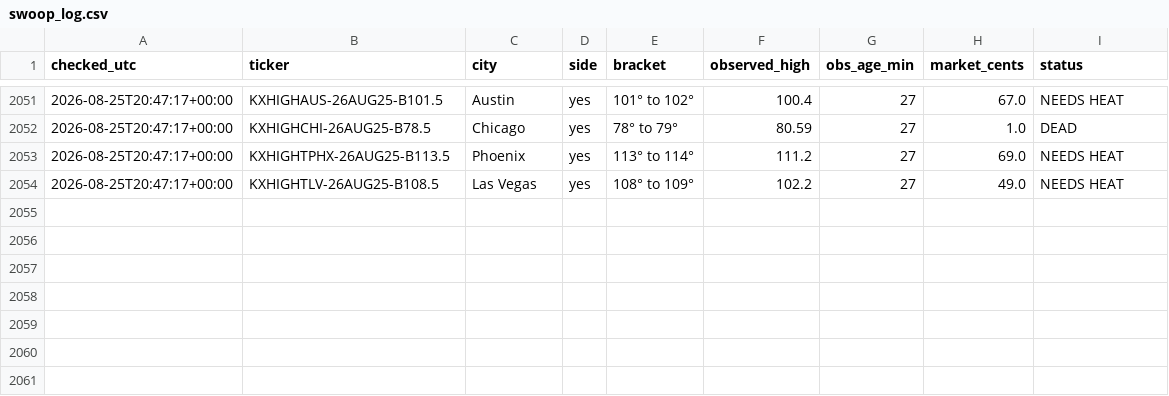
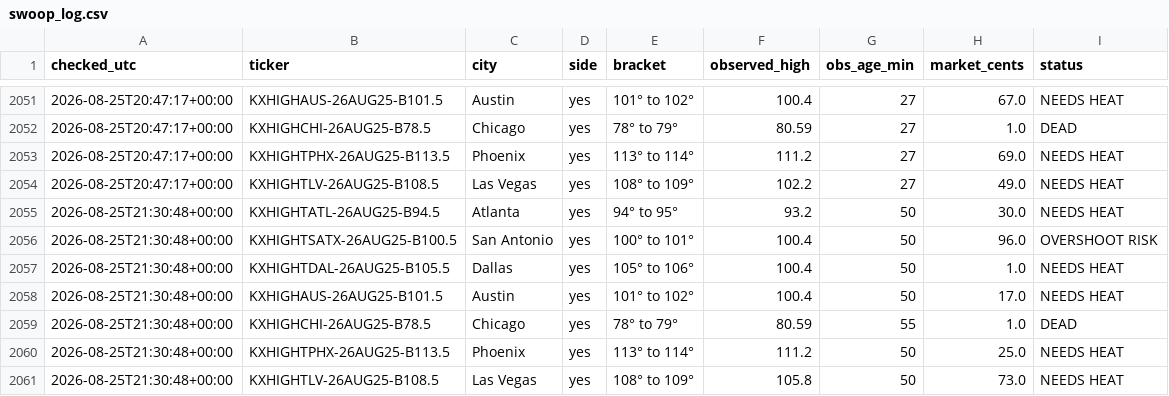
Before and after one commit to chrisscott2526-prog/Weather-Bot, a CSV file: swoop_log.csv, drawn as a sheet; only a part is shown, gaps mark what is left out; the diff names each change by its address in the sheet, - before the commit and + after, or states it on an @@ line.

Commit message:
swoop 2026-08-25 21:30

```diff
--- a/swoop_log.csv
+++ b/swoop_log.csv
+row 2055: 2026-08-25T21:30:48+00:00 | KXHIGHTATL-26AUG25-B94.5 | Atlanta | yes | 94° to 95° | 93.2 | 50 | 30.0 | NEEDS HEAT
+row 2056: 2026-08-25T21:30:48+00:00 | KXHIGHTSATX-26AUG25-B100.5 | San Antonio | yes | 100° to 101° | 100.4 | 50 | 96.0 | OVERSHOOT RISK
+row 2057: 2026-08-25T21:30:48+00:00 | KXHIGHTDAL-26AUG25-B105.5 | Dallas | yes | 105° to 106° | 100.4 | 50 | 1.0 | NEEDS HEAT
+row 2058: 2026-08-25T21:30:48+00:00 | KXHIGHAUS-26AUG25-B101.5 | Austin | yes | 101° to 102° | 100.4 | 50 | 17.0 | NEEDS HEAT
+row 2059: 2026-08-25T21:30:48+00:00 | KXHIGHCHI-26AUG25-B78.5 | Chicago | yes | 78° to 79° | 80.59 | 55 | 1.0 | DEAD
+row 2060: 2026-08-25T21:30:48+00:00 | KXHIGHTPHX-26AUG25-B113.5 | Phoenix | yes | 113° to 114° | 111.2 | 50 | 25.0 | NEEDS HEAT
+row 2061: 2026-08-25T21:30:48+00:00 | KXHIGHTLV-26AUG25-B108.5 | Las Vegas | yes | 108° to 109° | 105.8 | 50 | 73.0 | NEEDS HEAT
```
Also changed, not shown: 1 other file.
